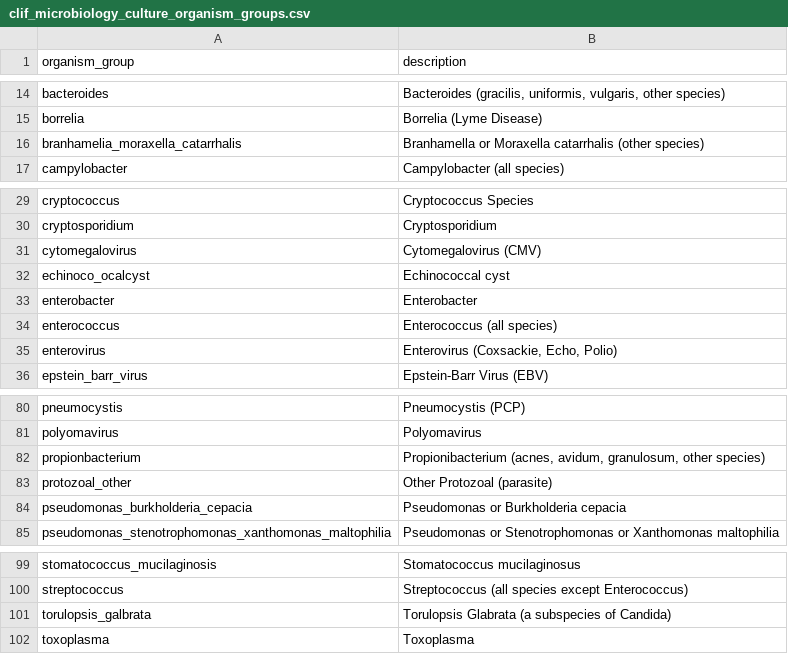
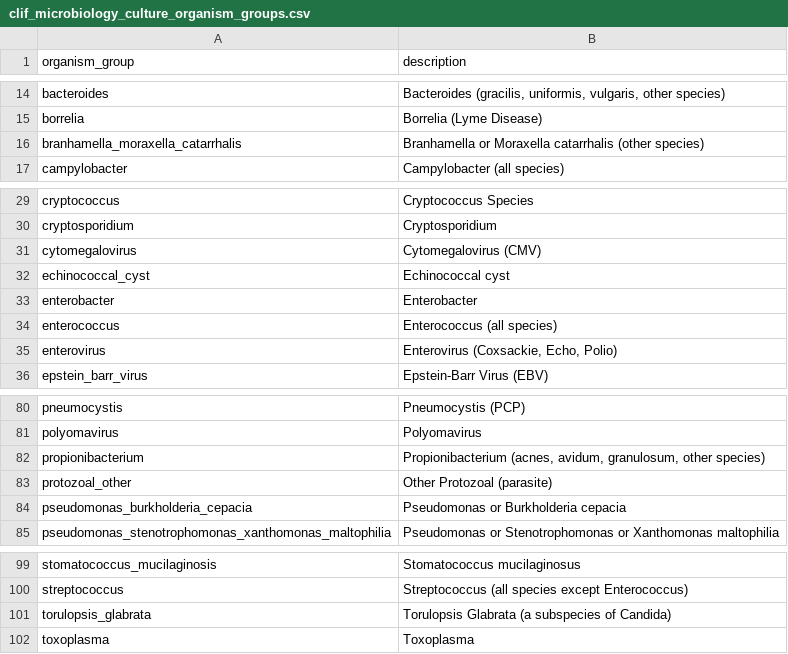
Before and after one commit to Common-Longitudinal-ICU-data-Format/CLIF, a CSV file: mCIDE/microbiology_culture/clif_microbiology_culture_organism_groups.csv, drawn as a sheet; only a part is shown, gaps mark what is left out.

```diff
--- a/mCIDE/microbiology_culture/clif_microbiology_culture_organism_groups.csv
+++ b/mCIDE/microbiology_culture/clif_microbiology_culture_organism_groups.csv
@@ -15,3 +15,3 @@ bacteroides,"Bacteroides (gracilis, uniformis, vulgaris, other species)"
 borrelia,Borrelia (Lyme Disease)
-branhamelia_moraxella_catarrhalis,Branhamella or Moraxella catarrhalis (other species)
+branhamella_moraxella_catarrhalis,Branhamella or Moraxella catarrhalis (other species)
 campylobacter,Campylobacter (all species)
@@ -31,3 +31,3 @@ cryptosporidium,Cryptosporidium
 cytomegalovirus,Cytomegalovirus (CMV)
-echinoco_ocalcyst,Echinococcal cyst
+echinococcal_cyst,Echinococcal cyst
 enterobacter,Enterobacter
@@ -81,3 +81,3 @@ pneumocystis,Pneumocystis (PCP)
 polyomavirus,Polyomavirus
-propionbacterium,"Propionibacterium (acnes, avidum, granulosum, other species)"
+propionibacterium,"Propionibacterium (acnes, avidum, granulosum, other species)"
 protozoal_other,Other Protozoal (parasite)
@@ -100,3 +100,3 @@ stomatococcus_mucilaginosis,Stomatococcus mucilaginosus
 streptococcus,Streptococcus (all species except Enterococcus)
-torulopsis_galbrata,Torulopsis Glabrata (a subspecies of Candida)
+torulopsis_glabrata,Torulopsis Glabrata (a subspecies of Candida)
 toxoplasma,Toxoplasma
```
Also changed, not shown: mCIDE/microbiology_culture/clif_microbiology_culture_organism_categories.csv.
